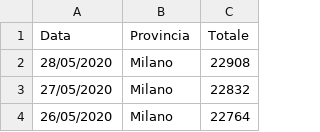
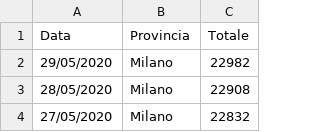
Before and after one commit to p-giovanni/Statistics, a CSV file: data/virus-provincia.csv, drawn as a sheet; only a part is shown; the shorter side is filled out with more unchanged rows; the diff names each change by its address in the sheet, - before the commit and + after, or states it on an @@ line.

```diff
--- a/data/virus-provincia.csv
+++ b/data/virus-provincia.csv
+row 2: 29/05/2020 | Milano | 22982
```
Also changed, not shown: data/virus-it.csv, data/virus-lombardia.csv, 17 other files.
